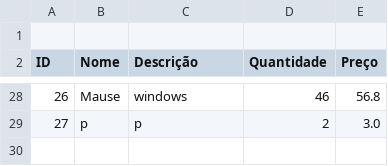
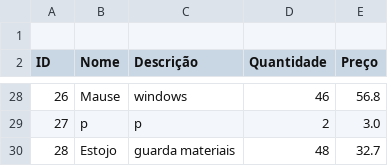
Before and after one commit to Lucas8181luan/Gerenciamento_de_Estoque, a CSV file: ESTOQUE/Modulos/Banco de Dados/produtos.csv, drawn as a sheet; only a part is shown, gaps mark what is left out.

```diff
--- a/ESTOQUE/Modulos/Banco de Dados/produtos.csv
+++ b/ESTOQUE/Modulos/Banco de Dados/produtos.csv
@@ -29 +29,2 @@ ID,Nome,Descrição,Quantidade,Preço
 27,p,p,2,3.0
+28,Estojo,guarda materiais,48,32.7
```
Also changed, not shown: 4 other files.
